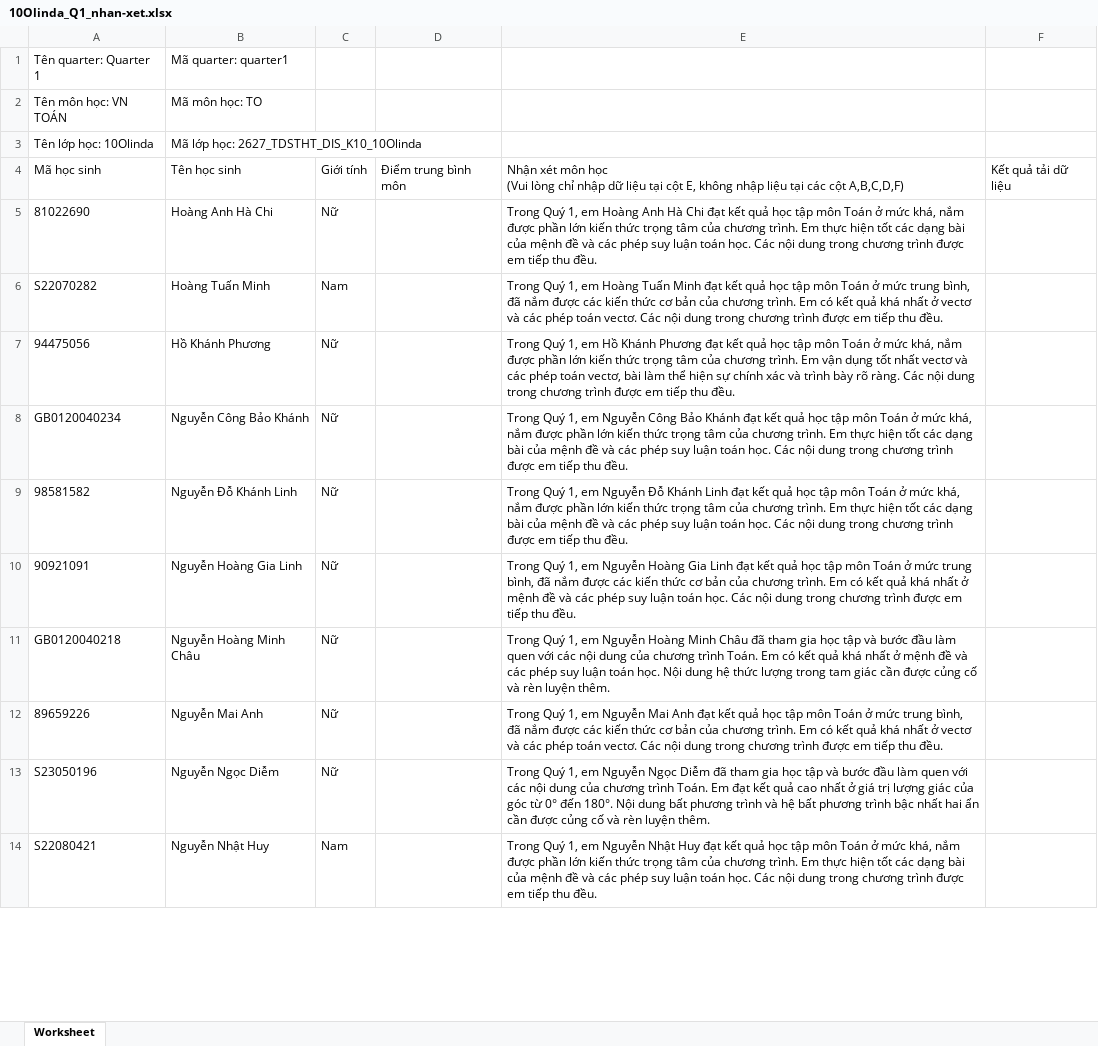
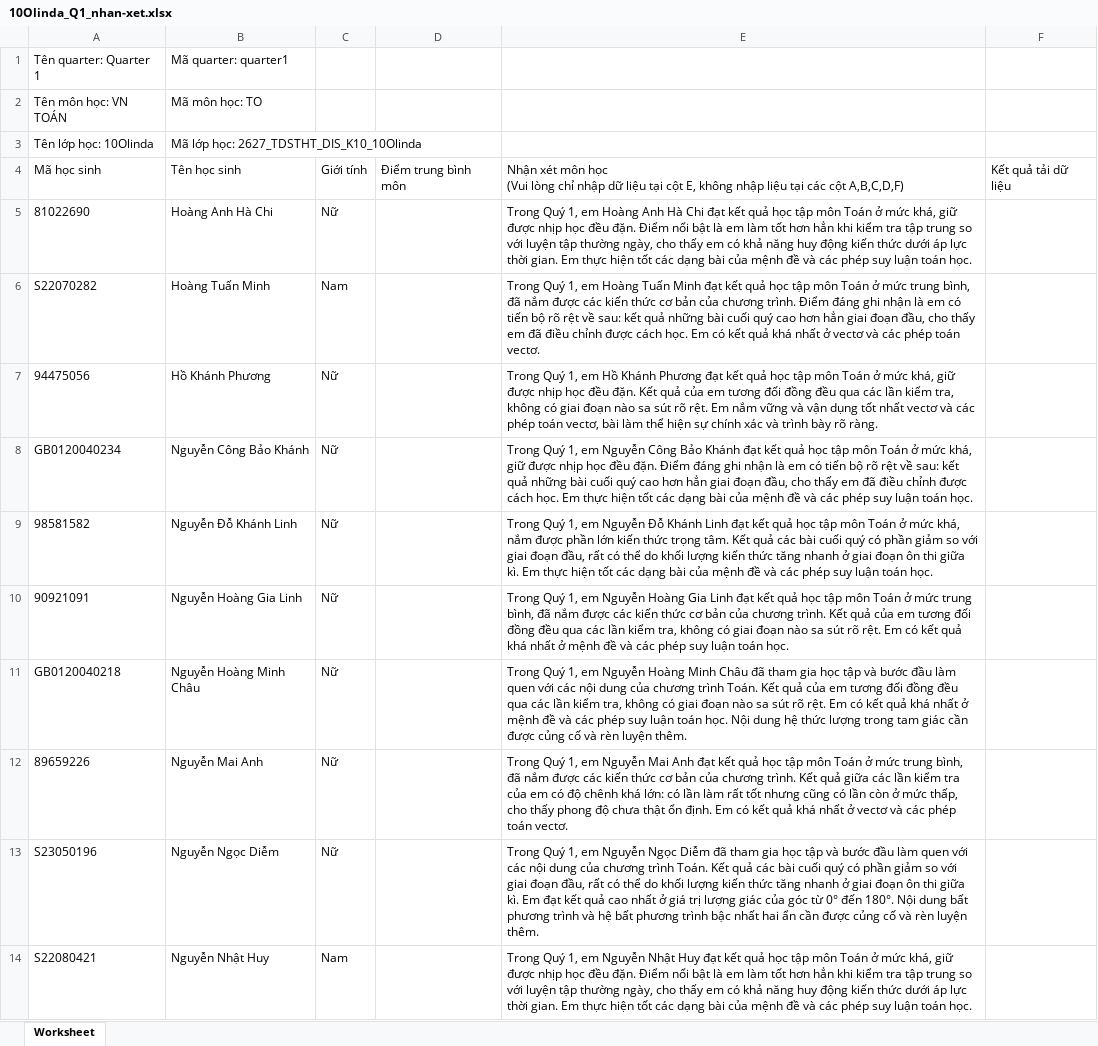
Before and after one commit to congapro60-dev/soangiaoan, an Excel workbook: docs/qa/10Olinda_Q1_nhan-xet.xlsx, sheet Worksheet, drawn as a sheet; only a part is shown; values as stored, in another font and other column widths than the file's, no borders; the diff covers the shown part only; the diff names each change by its address in the sheet, - before the commit and + after, or states it on an @@ line.

```diff
--- a/docs/qa/10Olinda_Q1_nhan-xet.xlsx (sheet Worksheet)
+++ b/docs/qa/10Olinda_Q1_nhan-xet.xlsx (sheet Worksheet)
-E5: …mức khá, nắm được phần lớn kiến thức trọng tâm của chương trình. Em thực hiện tốt các dạng bài của mệnh đề và các phép suy luận toán học. Các nội dung trong chương trình được em tiếp thu đều.
+E5: …mức khá, giữ được nhịp học đều đặn. Điểm nổi bật là em làm tốt hơn hẳn khi kiểm tra tập trung so với luyện tập thường ngày, cho thấy em có khả năng huy động kiến thức dưới áp lực thời gian. Em thực hiện tốt các dạng bài của mệnh đề và các phép suy luận toán học.
-E6: …chương trình. Em có kết quả khá nhất ở vectơ và các phép toán vectơ. Các nội dung trong chương trình được em tiếp thu đều.
+E6: …chương trình. Điểm đáng ghi nhận là em có tiến bộ rõ rệt về sau: kết quả những bài cuối quý cao hơn hẳn giai đoạn đầu, cho thấy em đã điều chỉnh được cách học. Em có kết quả khá nhất ở vectơ và các phép toán vectơ.
-E7: …mức khá, nắm được phần lớn kiến thức trọng tâm của chương trình. Em vận dụng tốt nhất vectơ và các phép toán vectơ, bài làm thể hiện sự chính xác và trình bày rõ ràng. Các nội dung trong chương trình được em tiếp thu đều.
+E7: …mức khá, giữ được nhịp học đều đặn. Kết quả của em tương đối đồng đều qua các lần kiểm tra, không có giai đoạn nào sa sút rõ rệt. Em nắm vững và vận dụng tốt nhất vectơ và các phép toán vectơ, bài làm thể hiện sự chính xác và trình bày rõ ràng.
-E8: …mức khá, nắm được phần lớn kiến thức trọng tâm của chương trình. Em thực hiện tốt các dạng bài của mệnh đề và các phép suy luận toán học. Các nội dung trong chương trình được em tiếp thu đều.
+E8: …mức khá, giữ được nhịp học đều đặn. Điểm đáng ghi nhận là em có tiến bộ rõ rệt về sau: kết quả những bài cuối quý cao hơn hẳn giai đoạn đầu, cho thấy em đã điều chỉnh được cách học. Em thực hiện tốt các dạng bài của mệnh đề và các phép suy luận toán học.
-E9: …thức trọng tâm của chương trình. Em thực hiện tốt các dạng bài của mệnh đề và các phép suy luận toán học. Các nội dung trong chương trình được em tiếp thu đều.
+E9: …thức trọng tâm. Kết quả các bài cuối quý có phần giảm so với giai đoạn đầu, rất có thể do khối lượng kiến thức tăng nhanh ở giai đoạn ôn thi giữa kì. Em thực hiện tốt các dạng bài của mệnh đề và các phép suy luận toán học.
-E10: …chương trình. Em có kết quả khá nhất ở mệnh đề và các phép suy luận toán học. Các nội dung trong chương trình được em tiếp thu đều.
+E10: …chương trình. Kết quả của em tương đối đồng đều qua các lần kiểm tra, không có giai đoạn nào sa sút rõ rệt. Em có kết quả khá nhất ở mệnh đề và các phép suy luận toán học.
-E11: …trình Toán. Em có…
+E11: …trình Toán. Kết quả của em tương đối đồng đều qua các lần kiểm tra, không có giai đoạn nào sa sút rõ rệt. Em có…
-E12: …chương trình. Em có kết quả khá nhất ở vectơ và các phép toán vectơ. Các nội dung trong chương trình được em tiếp thu đều.
+E12: …chương trình. Kết quả giữa các lần kiểm tra của em có độ chênh khá lớn: có lần làm rất tốt nhưng cũng có lần còn ở mức thấp, cho thấy phong độ chưa thật ổn định. Em có kết quả khá nhất ở vectơ và các phép toán vectơ.
-E13: …trình Toán. Em đạt…
+E13: …trình Toán. Kết quả các bài cuối quý có phần giảm so với giai đoạn đầu, rất có thể do khối lượng kiến thức tăng nhanh ở giai đoạn ôn thi giữa kì. Em đạt…
-E14: …mức khá, nắm được phần lớn kiến thức trọng tâm của chương trình. Em thực hiện tốt các dạng bài của mệnh đề và các phép suy luận toán học. Các nội dung trong chương trình được em tiếp thu đều.
+E14: …mức khá, giữ được nhịp học đều đặn. Điểm nổi bật là em làm tốt hơn hẳn khi kiểm tra tập trung so với luyện tập thường ngày, cho thấy em có khả năng huy động kiến thức dưới áp lực thời gian. Em thực hiện tốt các dạng bài của mệnh đề và các phép suy luận toán học.
```
Also changed, not shown: 9 edited cells elsewhere in this sheet, docs/qa/11Columbus_Q1_nhan-xet.xlsx, docs/qa/12LoTrinh1_Q1_nhan-xet.xlsx, 5 other files.
